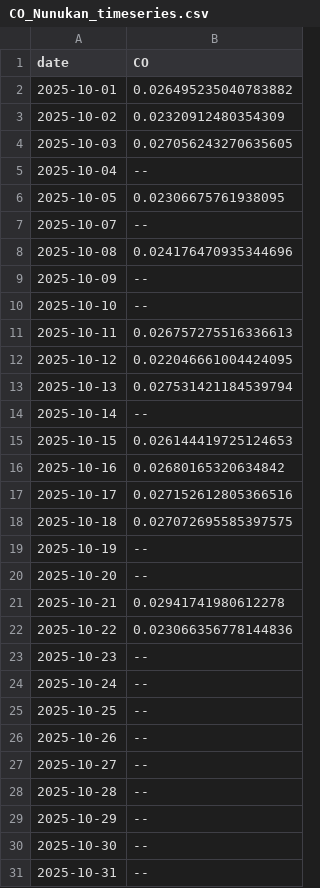
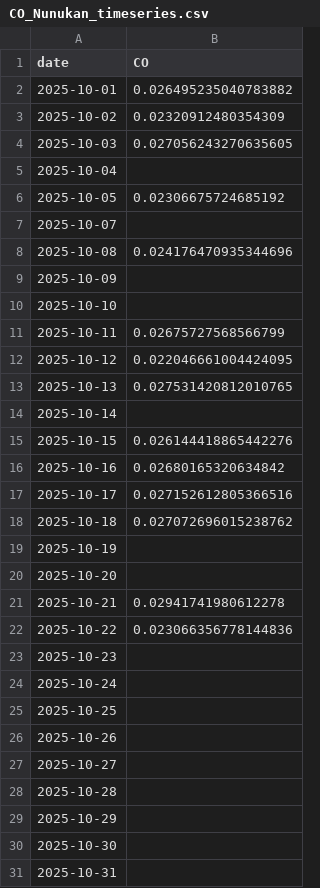
Before and after one commit to AinurRaftuzzaki/PSD, a CSV file: CO_Nunukan_timeseries.csv, drawn as a sheet; only a part is shown; the diff covers the shown part only.

```diff
--- a/CO_Nunukan_timeseries.csv
+++ b/CO_Nunukan_timeseries.csv
@@ -4,28 +4,28 @@ date,CO
 2025-10-03,0.027056243270635605
-2025-10-04,--
-2025-10-05,0.02306675761938095
-2025-10-07,--
+2025-10-04,
+2025-10-05,0.02306675724685192
+2025-10-07,
 2025-10-08,0.024176470935344696
-2025-10-09,--
-2025-10-10,--
-2025-10-11,0.026757275516336613
+2025-10-09,
+2025-10-10,
+2025-10-11,0.02675727568566799
 2025-10-12,0.022046661004424095
-2025-10-13,0.027531421184539794
-2025-10-14,--
-2025-10-15,0.026144419725124653
+2025-10-13,0.027531420812010765
+2025-10-14,
+2025-10-15,0.026144418865442276
 2025-10-16,0.02680165320634842
 2025-10-17,0.027152612805366516
-2025-10-18,0.027072695585397575
-2025-10-19,--
-2025-10-20,--
+2025-10-18,0.027072696015238762
+2025-10-19,
+2025-10-20,
 2025-10-21,0.02941741980612278
 2025-10-22,0.023066356778144836
-2025-10-23,--
-2025-10-24,--
-2025-10-25,--
-2025-10-26,--
-2025-10-27,--
-2025-10-28,--
-2025-10-29,--
-2025-10-30,--
-2025-10-31,--
+2025-10-23,
+2025-10-24,
+2025-10-25,
+2025-10-26,
+2025-10-27,
+2025-10-28,
+2025-10-29,
+2025-10-30,
+2025-10-31,
```
Also changed, not shown: 173 edited cells elsewhere in this file, NO2_Nunukan_timeseries.csv, SO2_Nunukan_timeseries.csv, 13 other files.
